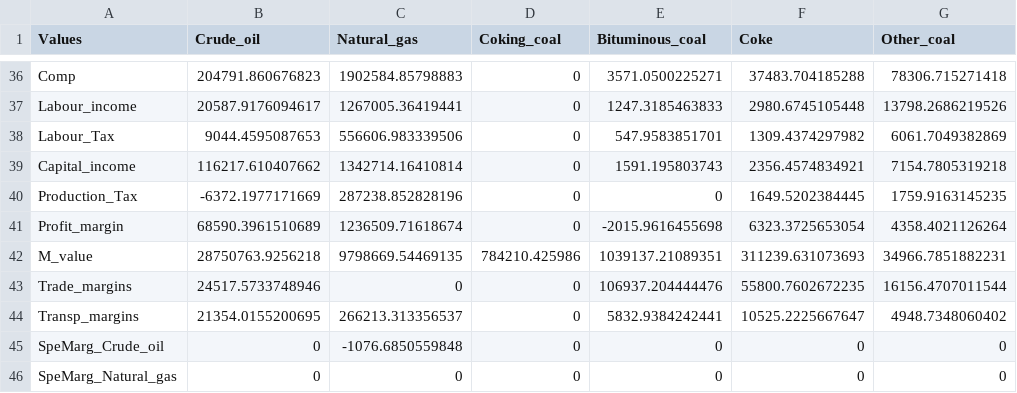
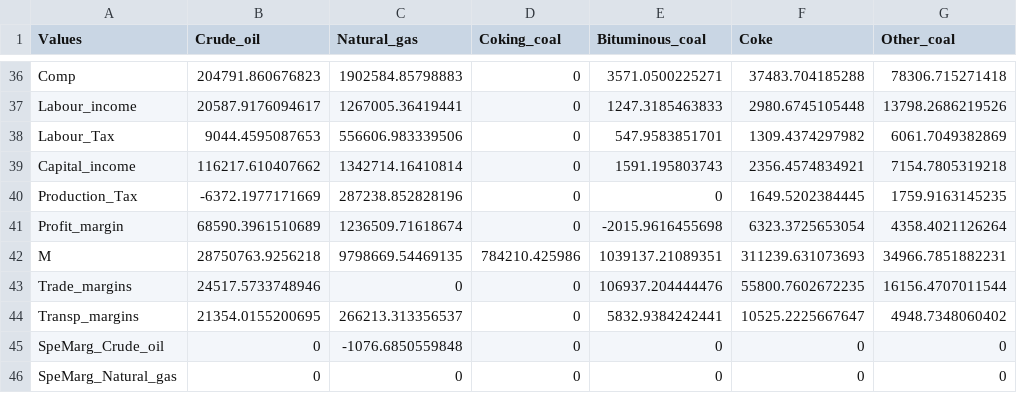
Before and after one commit to WillDng/IMACLIM-Country, a CSV file: new_format/data/FRA_update/IOT_Val.csv, drawn as a sheet; only a part is shown, gaps mark what is left out; the diff names each change by its address in the sheet, - before the commit and + after, or states it on an @@ line.

Commit message:
Change variable M_value to M

```diff
--- a/new_format/data/FRA_update/IOT_Val.csv
+++ b/new_format/data/FRA_update/IOT_Val.csv
-A42 (Values): M_value
+A42 (Values): M
```
Also changed, not shown: new_format/data/FRA_update/IOT_Val_2.csv, new_format/data/FRA_update/Index_IOTvalue.csv, 6 other files.
